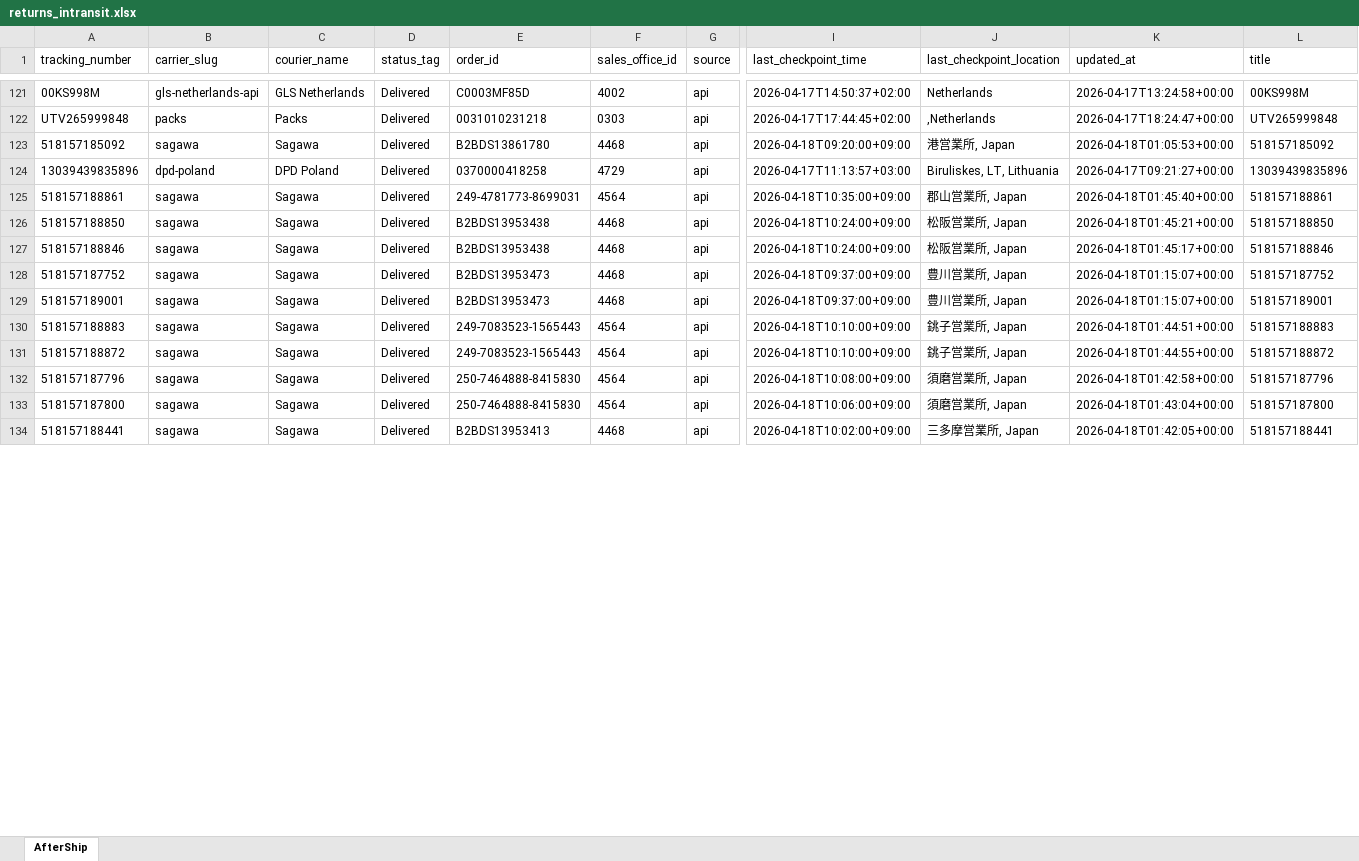
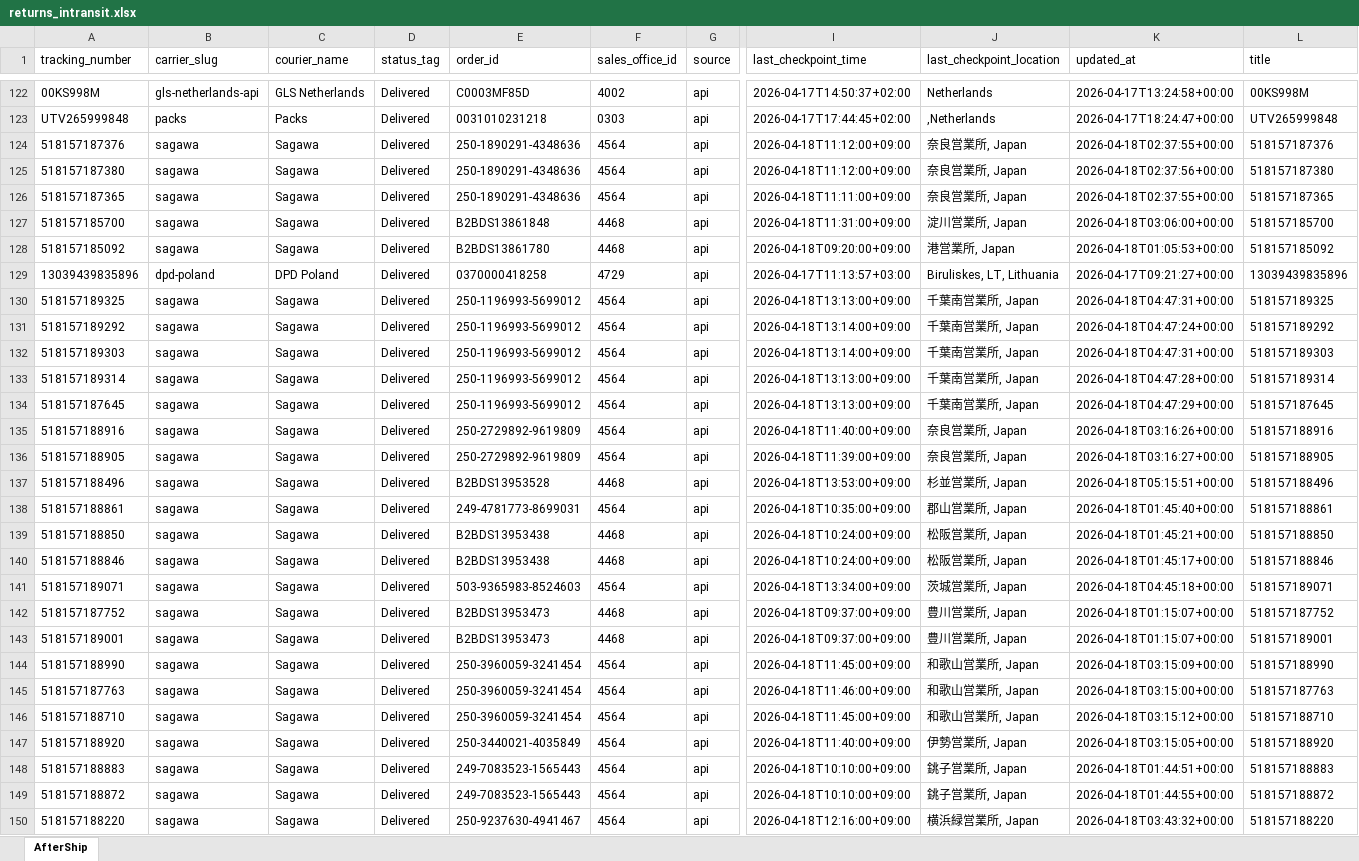
Before and after one commit to Gleamm89/Return-Shipments, an Excel workbook: docs/data/returns_intransit.xlsx, sheet AfterShip, drawn as a sheet; only a part is shown, gaps mark what is left out; the shorter side is filled out with more unchanged rows; values as stored, in another font and other column widths than the file's, no borders; rows hold the shown columns only; the diff covers the shown part only; the diff names each change by its address in the sheet, - before the commit and + after, or states it on an @@ line.

```diff
--- a/docs/data/returns_intransit.xlsx (sheet AfterShip)
+++ b/docs/data/returns_intransit.xlsx (sheet AfterShip)
+row 124: 518157187376 | sagawa | Sagawa | Delivered | 250-1890291-4348636 | 4564 | api | 2026-04-18T11:12:00+09:00 | 奈良営業所, Japan | 2026-04-18T02:37:55+00:00 | 518157187376
+row 125: 518157187380 | sagawa | Sagawa | Delivered | 250-1890291-4348636 | 4564 | api | 2026-04-18T11:12:00+09:00 | 奈良営業所, Japan | 2026-04-18T02:37:56+00:00 | 518157187380
+row 126: 518157187365 | sagawa | Sagawa | Delivered | 250-1890291-4348636 | 4564 | api | 2026-04-18T11:11:00+09:00 | 奈良営業所, Japan | 2026-04-18T02:37:55+00:00 | 518157187365
+row 127: 518157185700 | sagawa | Sagawa | Delivered | B2BDS13861848 | 4468 | api | 2026-04-18T11:31:00+09:00 | 淀川営業所, Japan | 2026-04-18T03:06:00+00:00 | 518157185700
+row 130: 518157189325 | sagawa | Sagawa | Delivered | 250-1196993-5699012 | 4564 | api | 2026-04-18T13:13:00+09:00 | 千葉南営業所, Japan | 2026-04-18T04:47:31+00:00 | 518157189325
+row 131: 518157189292 | sagawa | Sagawa | Delivered | 250-1196993-5699012 | 4564 | api | 2026-04-18T13:14:00+09:00 | 千葉南営業所, Japan | 2026-04-18T04:47:24+00:00 | 518157189292
+row 132: 518157189303 | sagawa | Sagawa | Delivered | 250-1196993-5699012 | 4564 | api | 2026-04-18T13:14:00+09:00 | 千葉南営業所, Japan | 2026-04-18T04:47:31+00:00 | 518157189303
+row 133: 518157189314 | sagawa | Sagawa | Delivered | 250-1196993-5699012 | 4564 | api | 2026-04-18T13:13:00+09:00 | 千葉南営業所, Japan | 2026-04-18T04:47:28+00:00 | 518157189314
+row 134: 518157187645 | sagawa | Sagawa | Delivered | 250-1196993-5699012 | 4564 | api | 2026-04-18T13:13:00+09:00 | 千葉南営業所, Japan | 2026-04-18T04:47:29+00:00 | 518157187645
+row 135: 518157188916 | sagawa | Sagawa | Delivered | 250-2729892-9619809 | 4564 | api | 2026-04-18T11:40:00+09:00 | 奈良営業所, Japan | 2026-04-18T03:16:26+00:00 | 518157188916
+row 136: 518157188905 | sagawa | Sagawa | Delivered | 250-2729892-9619809 | 4564 | api | 2026-04-18T11:39:00+09:00 | 奈良営業所, Japan | 2026-04-18T03:16:27+00:00 | 518157188905
+row 137: 518157188496 | sagawa | Sagawa | Delivered | B2BDS13953528 | 4468 | api | 2026-04-18T13:53:00+09:00 | 杉並営業所, Japan | 2026-04-18T05:15:51+00:00 | 518157188496
+row 141: 518157189071 | sagawa | Sagawa | Delivered | 503-9365983-8524603 | 4564 | api | 2026-04-18T13:34:00+09:00 | 茨城営業所, Japan | 2026-04-18T04:45:18+00:00 | 518157189071
+row 144: 518157188990 | sagawa | Sagawa | Delivered | 250-3960059-3241454 | 4564 | api | 2026-04-18T11:45:00+09:00 | 和歌山営業所, Japan | 2026-04-18T03:15:09+00:00 | 518157188990
+row 145: 518157187763 | sagawa | Sagawa | Delivered | 250-3960059-3241454 | 4564 | api | 2026-04-18T11:46:00+09:00 | 和歌山営業所, Japan | 2026-04-18T03:15:00+00:00 | 518157187763
+row 146: 518157188710 | sagawa | Sagawa | Delivered | 250-3960059-3241454 | 4564 | api | 2026-04-18T11:45:00+09:00 | 和歌山営業所, Japan | 2026-04-18T03:15:12+00:00 | 518157188710
+row 147: 518157188920 | sagawa | Sagawa | Delivered | 250-3440021-4035849 | 4564 | api | 2026-04-18T11:40:00+09:00 | 伊勢営業所, Japan | 2026-04-18T03:15:05+00:00 | 518157188920
+row 150: 518157188220 | sagawa | Sagawa | Delivered | 250-9237630-4941467 | 4564 | api | 2026-04-18T12:16:00+09:00 | 横浜緑営業所, Japan | 2026-04-18T03:43:32+00:00 | 518157188220
```
Also changed, not shown: 56 added rows, 74 removed rows, 5 moved rows and 178 edited cells elsewhere in this sheet, 2 other files.
